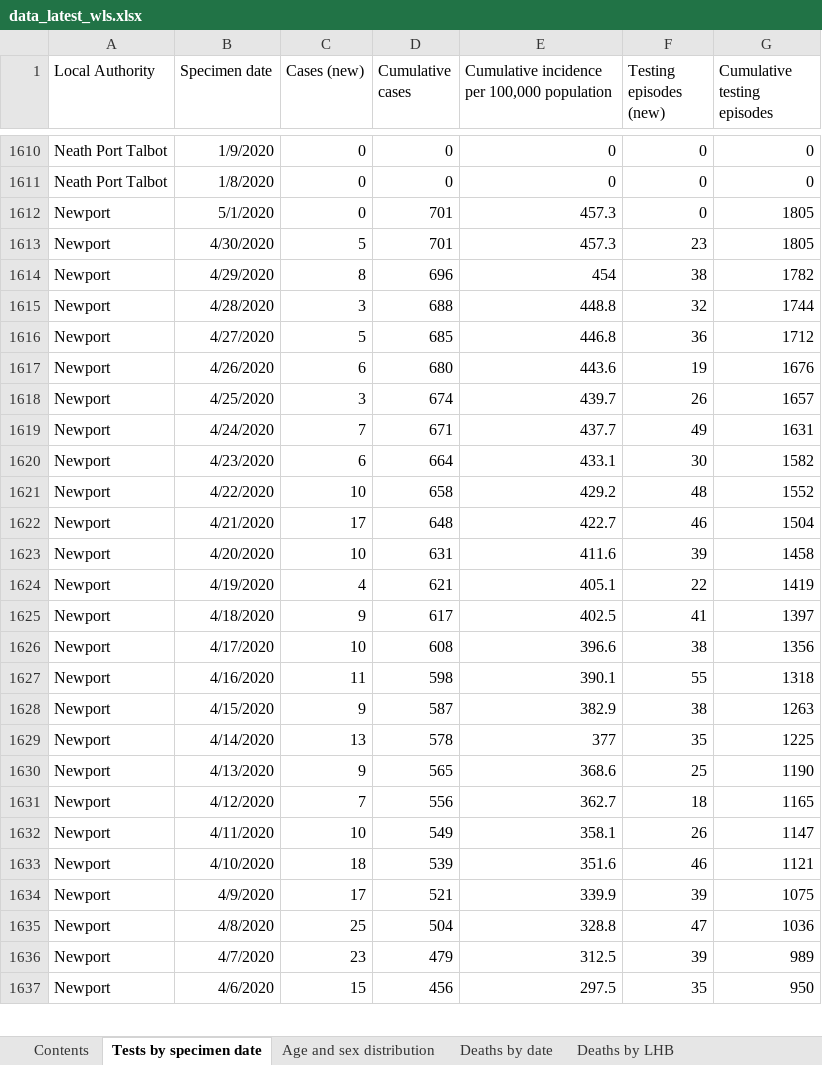
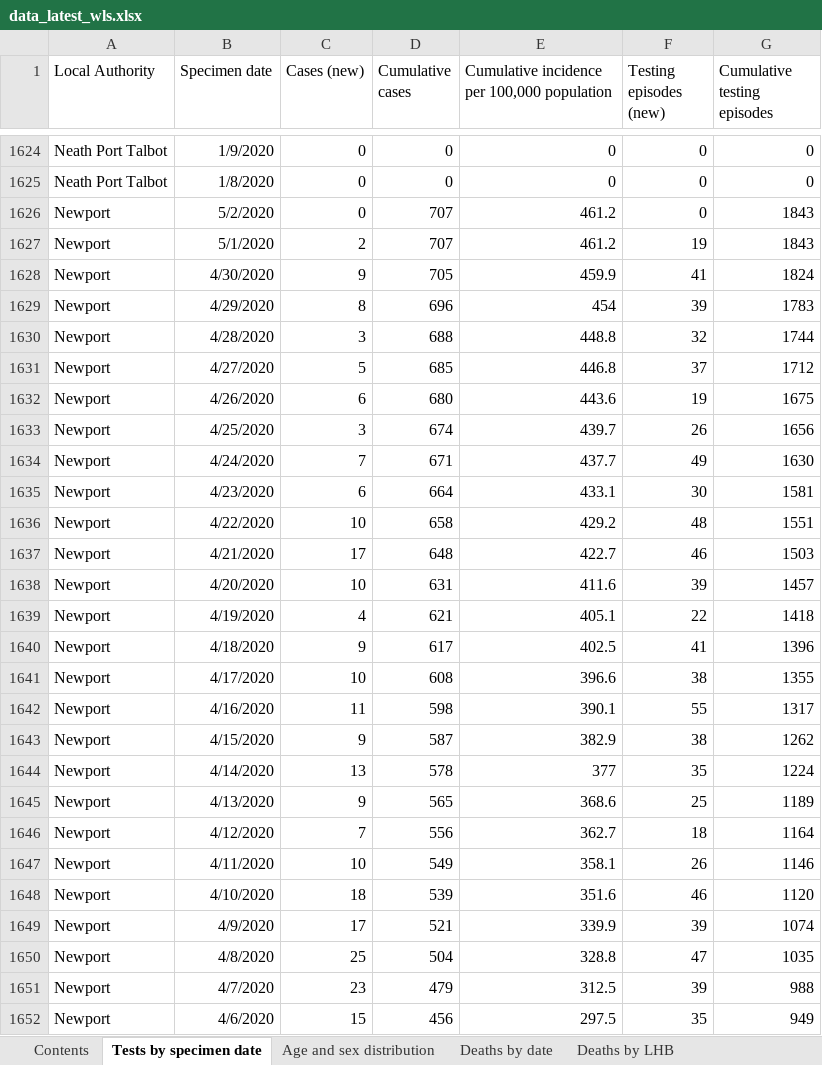
Before and after one commit to airallergy/covid-19-choropleth-map-uk, an Excel workbook: data/csv/src/data_latest_wls.xlsx, sheet Tests by specimen date, drawn as a sheet; only a part is shown, gaps mark what is left out; values as stored, in another font and other column widths than the file's, no borders; removed rows and columns are numbered as before the commit, all else as after; the diff covers the shown part only; the diff names each change by its address in the sheet, - before the commit and + after, or states it on an @@ line.

```diff
--- a/data/csv/src/data_latest_wls.xlsx (sheet Tests by specimen date)
+++ b/data/csv/src/data_latest_wls.xlsx (sheet Tests by specimen date)
-B1626 (Specimen date): 5/1/2020
+B1626 (Specimen date): 5/2/2020
-D1626 (Cumulative cases): 701
+D1626 (Cumulative cases): 707
-E1626: 457.3
+E1626: 461.2
-G1626 (Cumulative testing episodes): 1805
+G1626 (Cumulative testing episodes): 1843
-row 1613: Newport | 4/30/2020 | 5 | 701 | 457.3 | 23 | 1805
+row 1627: Newport | 5/1/2020 | 2 | 707 | 461.2 | 19 | 1843
+row 1628: Newport | 4/30/2020 | 9 | 705 | 459.9 | 41 | 1824
-F1629 (Testing episodes (new)): 38
+F1629 (Testing episodes (new)): 39
-G1629 (Cumulative testing episodes): 1782
+G1629 (Cumulative testing episodes): 1783
-F1631 (Testing episodes (new)): 36
+F1631 (Testing episodes (new)): 37
-G1632 (Cumulative testing episodes): 1676
+G1632 (Cumulative testing episodes): 1675
-G1633 (Cumulative testing episodes): 1657
+G1633 (Cumulative testing episodes): 1656
-G1634 (Cumulative testing episodes): 1631
+G1634 (Cumulative testing episodes): 1630
-G1635 (Cumulative testing episodes): 1582
+G1635 (Cumulative testing episodes): 1581
-G1636 (Cumulative testing episodes): 1552
+G1636 (Cumulative testing episodes): 1551
-G1637 (Cumulative testing episodes): 1504
+G1637 (Cumulative testing episodes): 1503
-G1638 (Cumulative testing episodes): 1458
+G1638 (Cumulative testing episodes): 1457
-G1639 (Cumulative testing episodes): 1419
+G1639 (Cumulative testing episodes): 1418
-G1640 (Cumulative testing episodes): 1397
+G1640 (Cumulative testing episodes): 1396
-G1641 (Cumulative testing episodes): 1356
+G1641 (Cumulative testing episodes): 1355
-G1642 (Cumulative testing episodes): 1318
+G1642 (Cumulative testing episodes): 1317
-G1643 (Cumulative testing episodes): 1263
+G1643 (Cumulative testing episodes): 1262
-G1644 (Cumulative testing episodes): 1225
+G1644 (Cumulative testing episodes): 1224
-G1645 (Cumulative testing episodes): 1190
+G1645 (Cumulative testing episodes): 1189
-G1646 (Cumulative testing episodes): 1165
+G1646 (Cumulative testing episodes): 1164
-G1647 (Cumulative testing episodes): 1147
+G1647 (Cumulative testing episodes): 1146
-G1648 (Cumulative testing episodes): 1121
+G1648 (Cumulative testing episodes): 1120
-G1649 (Cumulative testing episodes): 1075
+G1649 (Cumulative testing episodes): 1074
-G1650 (Cumulative testing episodes): 1036
+G1650 (Cumulative testing episodes): 1035
-G1651 (Cumulative testing episodes): 989
+G1651 (Cumulative testing episodes): 988
-G1652 (Cumulative testing episodes): 950
+G1652 (Cumulative testing episodes): 949
```
Also changed, not shown: 38 added rows, 15 removed rows and 416 edited cells elsewhere in this sheet, sheet Age and sex distribution, sheet Deaths by date, sheet Deaths by LHB, sheet Contents, 9 other files.
